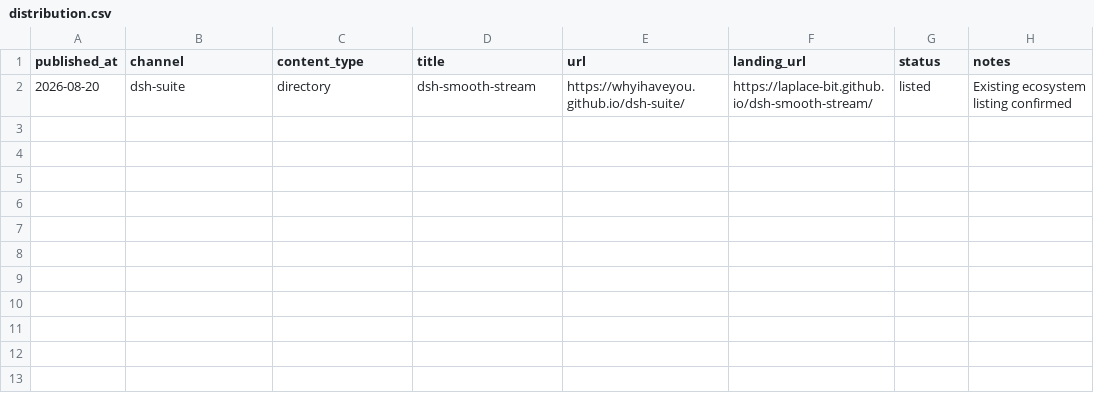
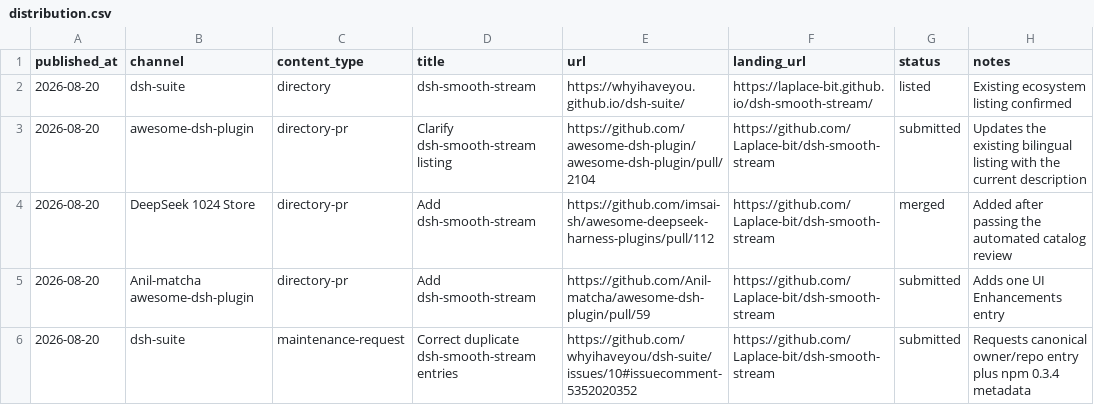
Before and after one commit to Laplace-bit/dsh-smooth-stream, a CSV file: growth/distribution.csv, drawn as a sheet; the diff names each change by its address in the sheet, - before the commit and + after, or states it on an @@ line.

Commit message:
docs: record directory submissions

```diff
--- a/growth/distribution.csv
+++ b/growth/distribution.csv
+row 3: 2026-08-20 | awesome-dsh-plugin | directory-pr | Clarify dsh-smooth-stream listing | https://github.com/awesome-dsh-plugin/awesome-dsh-plugin/pull/2104 | https://github.com/Laplace-bit/dsh-smooth-stream | submitted | Updates the existing bilingual listing with the current description
+row 4: 2026-08-20 | DeepSeek 1024 Store | directory-pr | Add dsh-smooth-stream | https://github.com/imsai-sh/awesome-deepseek-harness-plugins/pull/112 | https://github.com/Laplace-bit/dsh-smooth-stream | merged | Added after passing the automated catalog review
+row 5: 2026-08-20 | Anil-matcha awesome-dsh-plugin | directory-pr | Add dsh-smooth-stream | https://github.com/Anil-matcha/awesome-dsh-plugin/pull/59 | https://github.com/Laplace-bit/dsh-smooth-stream | submitted | Adds one UI Enhancements entry
+row 6: 2026-08-20 | dsh-suite | maintenance-request | Correct duplicate dsh-smooth-stream entries | https://github.com/whyihaveyou/dsh-suite/issues/10#issuecomment-5352020352 | https://github.com/Laplace-bit/dsh-smooth-stream | submitted | Requests canonical owner/repo entry plus npm 0.3.4 metadata
```
